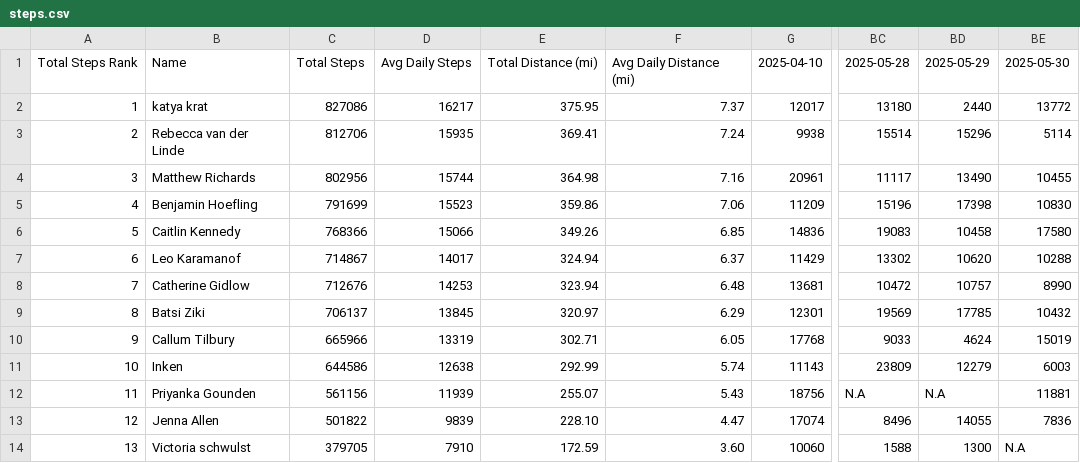
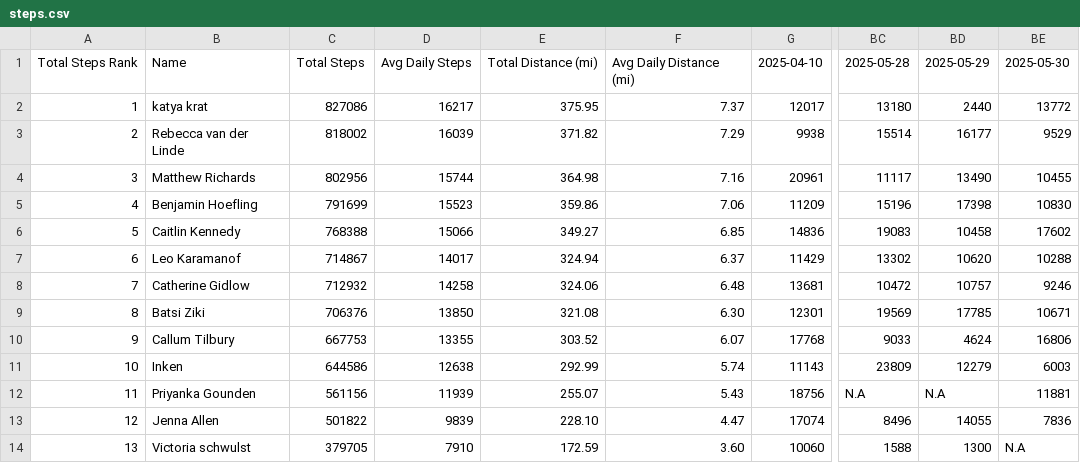
Before and after one commit to ichimatt/haikuza, a CSV file: static/steps.csv, drawn as a sheet; only a part is shown, gaps mark what is left out; the diff covers the shown part only; the diff names each change by its address in the sheet, - before the commit and + after, or states it on an @@ line.

Commit message:
chore: update csv

```diff
--- a/static/steps.csv
+++ b/static/steps.csv
-C3: 812706
+C3: 818002
-D3: 15935
+D3: 16039
-E3: 369.41
+E3: 371.82
-F3: 7.24
+F3: 7.29
-BD3: 15296
+BD3: 16177
-BE3: 5114
+BE3: 9529
-C6: 768366
+C6: 768388
-E6: 349.26
+E6: 349.27
-BE6: 17580
+BE6: 17602
-C8: 712676
+C8: 712932
-D8: 14253
+D8: 14258
-E8: 323.94
+E8: 324.06
-BE8: 8990
+BE8: 9246
-C9: 706137
+C9: 706376
-D9: 13845
+D9: 13850
-E9: 320.97
+E9: 321.08
-F9: 6.29
+F9: 6.30
-BE9: 10432
+BE9: 10671
-C10: 665966
+C10: 667753
-D10: 13319
+D10: 13355
-E10: 302.71
+E10: 303.52
-F10: 6.05
+F10: 6.07
-BE10: 15019
+BE10: 16806
```
Also changed, not shown: 10 edited cells elsewhere in this file.
